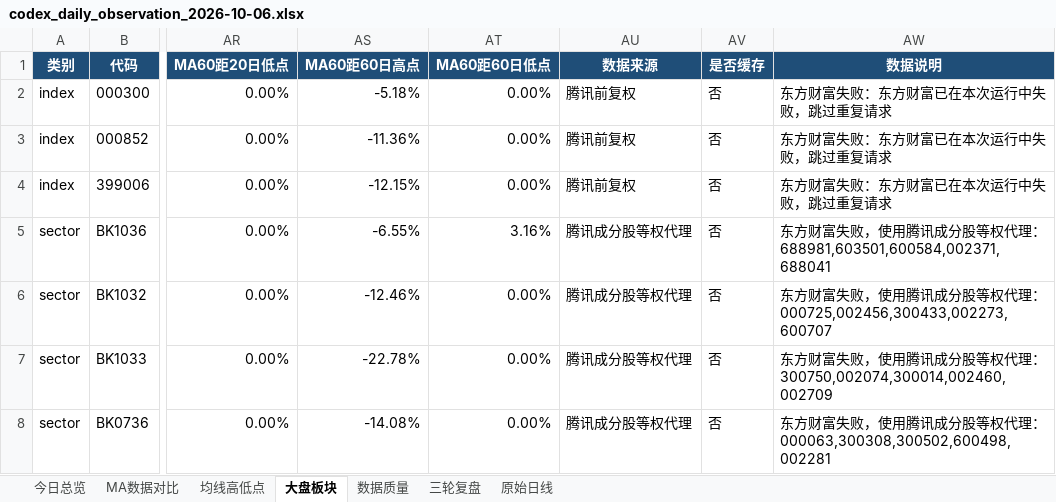
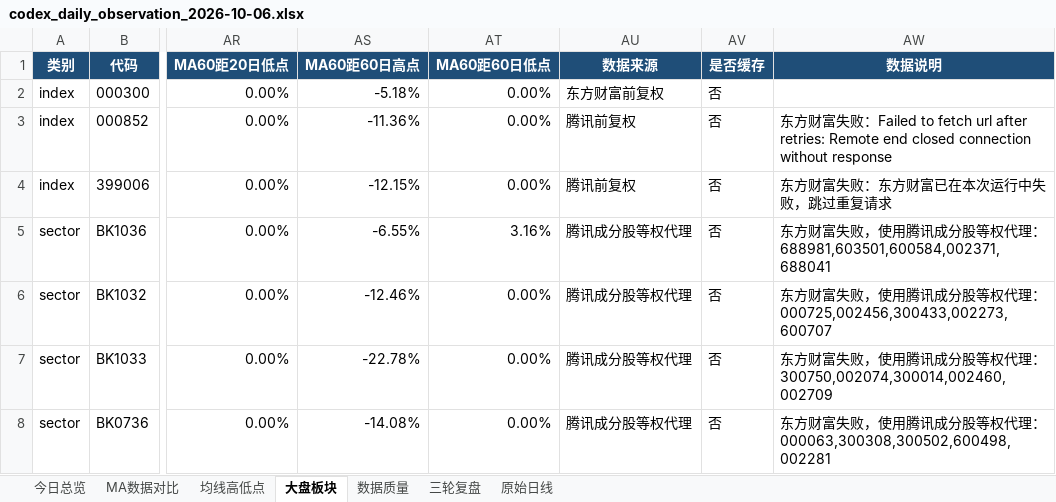
Before and after one commit to ghskb1949/a-share-dashboard, an Excel workbook: codex_daily_observation_2026-10-06.xlsx, sheet 大盘板块, drawn as a sheet; only a part is shown, gaps mark what is left out; values as stored, in another font and other column widths than the file's, no borders; the diff names each change by its address in the sheet, - before the commit and + after, or states it on an @@ line.

```diff
--- a/codex_daily_observation_2026-10-06.xlsx (sheet 大盘板块)
+++ b/codex_daily_observation_2026-10-06.xlsx (sheet 大盘板块)
-AU2 (数据来源): 腾讯前复权
+AU2 (数据来源): 东方财富前复权
-AW2 (数据说明): 东方财富失败：东方财富已在本次运行中失败，跳过重复请求
+AW2 (数据说明): (empty)
-AW3 (数据说明): …富失败：东方财富已在本次运行中失败，跳过重复请求
+AW3 (数据说明): …富失败：Failed to fetch url after retries: Remote end closed connection without response
```
Also changed, not shown: sheet 原始日线, sheet 数据质量, sheet 今日总览, latest_report.xlsx, output/codex_daily_observation_2026-10-06.xlsx, 2 other files.
